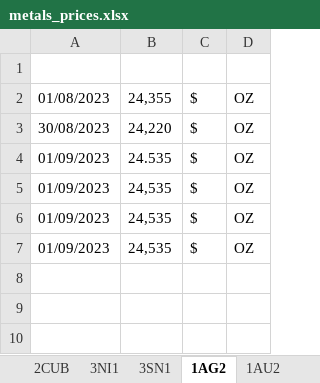
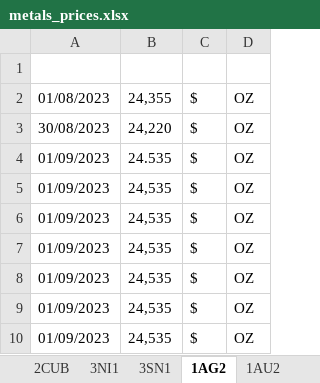
Before and after one commit to Adrizen89/metals-prices, an Excel workbook: metals_prices.xlsx, sheet 1AG2, drawn as a sheet; values as stored, in another font and other column widths than the file's, no borders; the diff names each change by its address in the sheet, - before the commit and + after, or states it on an @@ line.

```diff
--- a/metals_prices.xlsx (sheet 1AG2)
+++ b/metals_prices.xlsx (sheet 1AG2)
+row 8: 01/09/2023 | 24,535 | $ | OZ
+row 9: 01/09/2023 | 24,535 | $ | OZ
+row 10: 01/09/2023 | 24,535 | $ | OZ
```
Also changed, not shown: sheet 1AU2, sheet 3ZN1, sheet 2360, sheet 2M30, sheet 2B16, sheet 3AL1, 9 more sheets, 2 other files.
